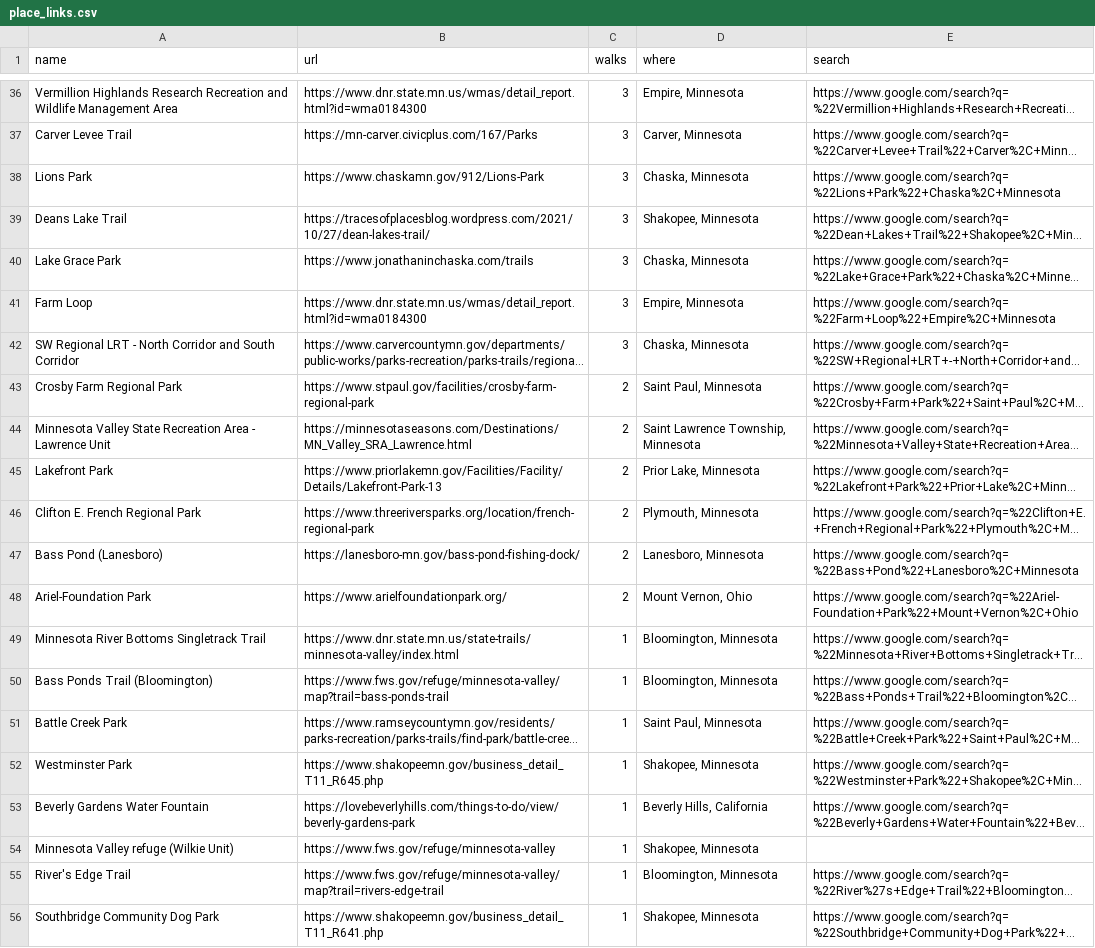
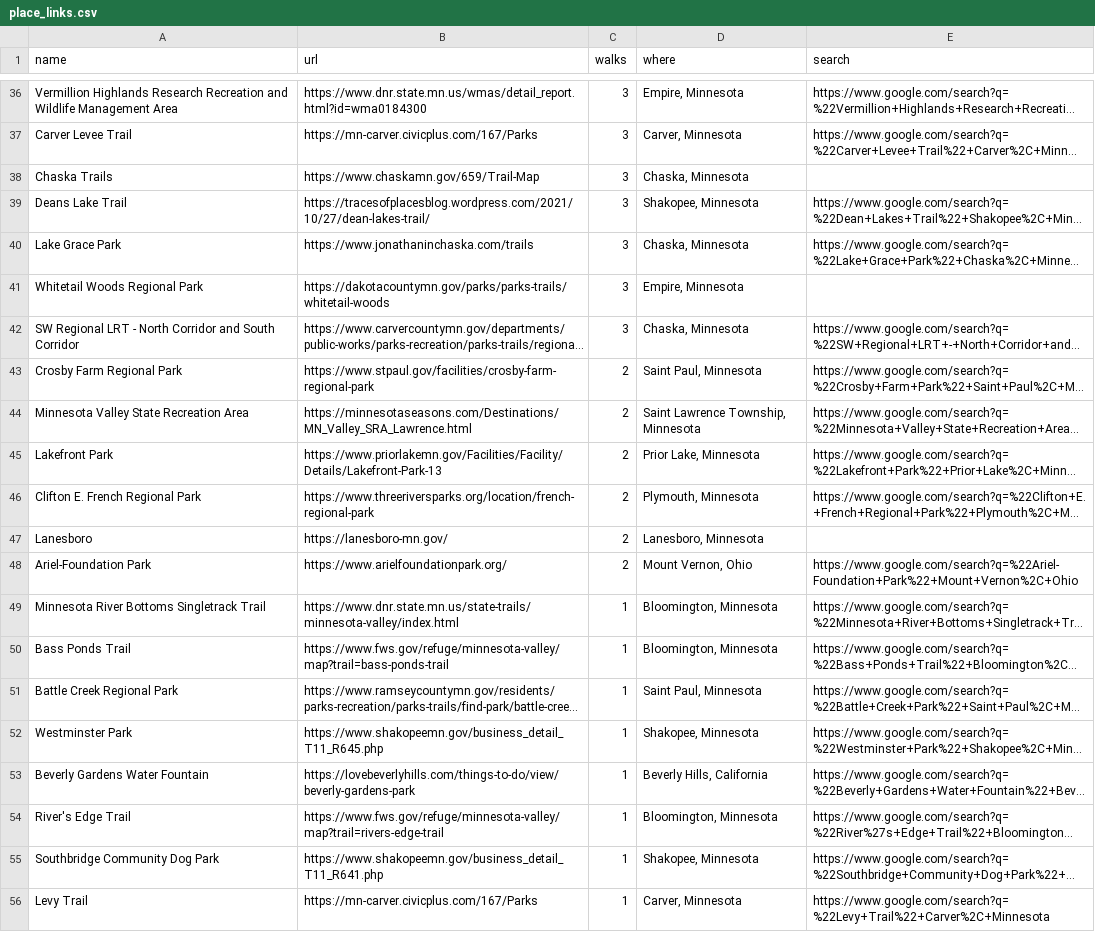
Before and after one commit to shakosteve/gonewalking, a CSV file: place_links.csv, drawn as a sheet; only a part is shown, gaps mark what is left out; the shorter side is filled out with more unchanged rows; long unchanged cells end in …; removed rows and columns are numbered as before the commit, all else as after; the diff names each change by its address in the sheet, - before the commit and + after, or states it on an @@ line.

```diff
--- a/place_links.csv
+++ b/place_links.csv
-A38 (name): Lions Park
+A38 (name): Chaska Trails
-B38 (url): https://www.chaskamn.gov/912/Lions-Park
+B38 (url): https://www.chaskamn.gov/659/Trail-Map
-E38 (search): https://www.google.com/search?q=%22Lions+Park%22+Chaska%2C+Minnesota
+E38 (search): (empty)
-row 41: Farm Loop | https://www.dnr.state.mn.us/wmas/detail_report.html?id=wma0184300 | 3 | Empire, Minnesota | https://www.google.com/search?q=%22Farm+Loop%22+Empire%2C+Minnesota
+row 41: Whitetail Woods Regional Park | https://dakotacountymn.gov/parks/parks-trails/whitetail-woods | 3 | Empire, Minnesota
-A44 (name): …Recreation Area - Lawrence Unit
+A44 (name): …Recreation Area
-A47 (name): Bass Pond (Lanesboro)
+A47 (name): Lanesboro
-B47 (url): https://lanesboro-mn.gov/bass-pond-fishing-dock/
+B47 (url): https://lanesboro-mn.gov/
-E47 (search): https://www.google.com/search?q=%22Bass+Pond%22+Lanesboro%2C+Minnesota
+E47 (search): (empty)
-A50 (name): Bass Ponds Trail (Bloomington)
+A50 (name): Bass Ponds Trail
-A51 (name): Battle Creek Park
+A51 (name): Battle Creek Regional Park
-row 54: Minnesota Valley refuge (Wilkie Unit) | https://www.fws.gov/refuge/minnesota-valley | 1 | Shakopee, Minnesota
```
Also changed, not shown: place_overrides.csv, 5 other files.
